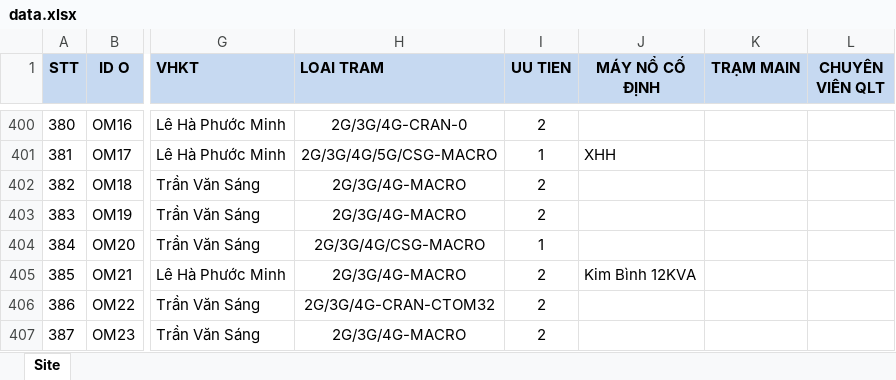
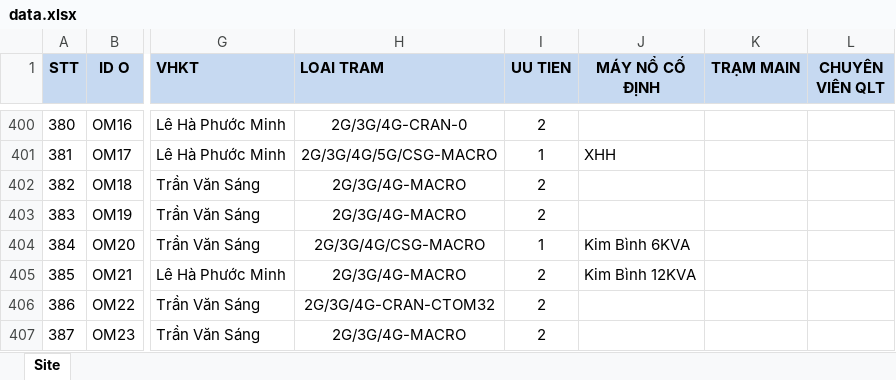
Before and after one commit to thehungptit/telegram-bot, an Excel workbook: data.xlsx, sheet Site, drawn as a sheet; only a part is shown, gaps mark what is left out; values as stored, in another font and other column widths than the file's, no borders; conditional formats not drawn; the diff names each change by its address in the sheet, - before the commit and + after, or states it on an @@ line.

Commit message:
Add files via upload

```diff
--- a/data.xlsx (sheet Site)
+++ b/data.xlsx (sheet Site)
-J404 (MÁY NỔ CỐ ĐỊNH): (empty)
+J404 (MÁY NỔ CỐ ĐỊNH): Kim Bình 6KVA
```
